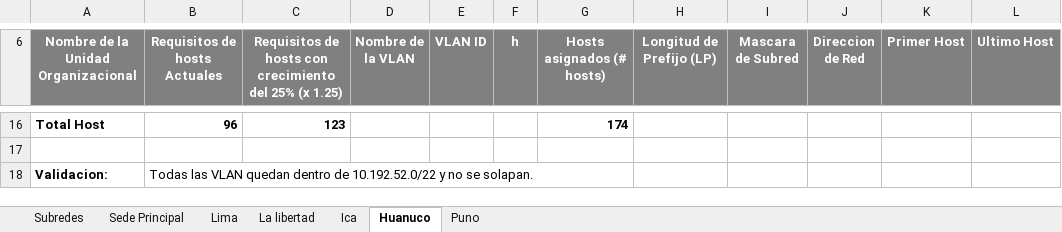
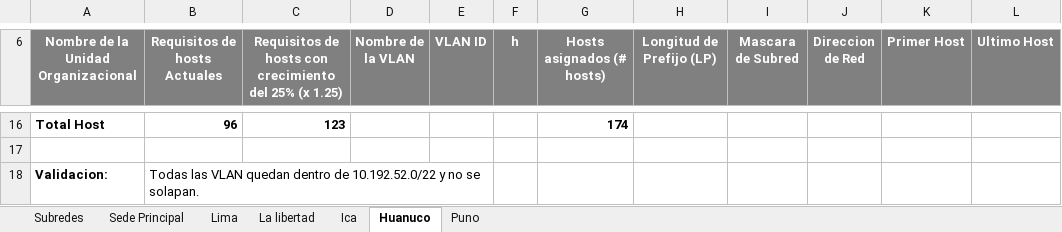
Before and after one commit to zGIKS/redes-scripts, an Excel workbook: excel-final/Esquema de Direccionamiento IP.xlsx, sheet Huanuco, drawn as a sheet; only a part is shown, gaps mark what is left out; values as stored, in another font and other column widths than the file's, no borders; charts and pictures not drawn; the diff covers the shown part only; the diff names each change by its address in the sheet, - before the commit and + after, or states it on an @@ line.

```diff
--- a/excel-final/Esquema de Direccionamiento IP.xlsx (sheet Huanuco)
+++ b/excel-final/Esquema de Direccionamiento IP.xlsx (sheet Huanuco)
+B18:E18 merged
```
Also changed, not shown: 66 edited cells and merged cells elsewhere in this sheet, sheet Lima, sheet Puno, sheet La libertad, sheet Ica, 17 other files.
